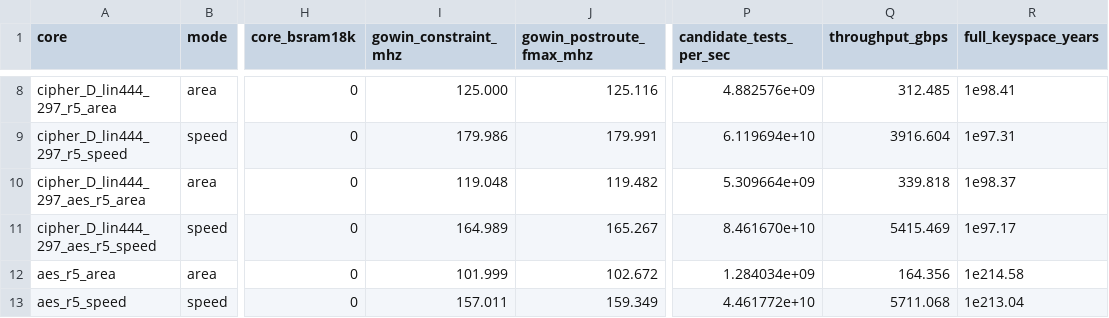
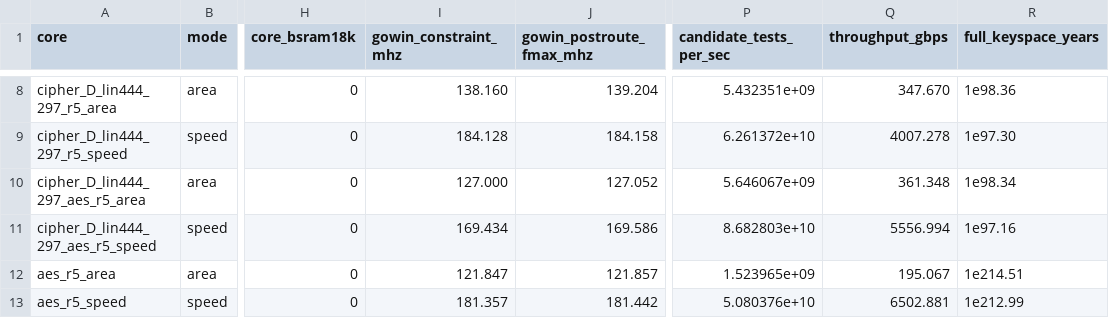
Before and after one commit to EncryptedSilence/PresentContinuous, a CSV file: results/fpga-capacity.csv, drawn as a sheet; only a part is shown, gaps mark what is left out; the diff covers the shown part only; the diff names each change by its address in the sheet, - before the commit and + after, or states it on an @@ line.

```diff
--- a/results/fpga-capacity.csv
+++ b/results/fpga-capacity.csv
-I8 (gowin_constraint_mhz): 125.000
+I8 (gowin_constraint_mhz): 138.160
-J8 (gowin_postroute_fmax_mhz): 125.116
+J8 (gowin_postroute_fmax_mhz): 139.204
-P8 (candidate_tests_per_sec): 4.882576e+09
+P8 (candidate_tests_per_sec): 5.432351e+09
-Q8 (throughput_gbps): 312.485
+Q8 (throughput_gbps): 347.670
-R8 (full_keyspace_years): 1e98.41
+R8 (full_keyspace_years): 1e98.36
-I9 (gowin_constraint_mhz): 179.986
+I9 (gowin_constraint_mhz): 184.128
-J9 (gowin_postroute_fmax_mhz): 179.991
+J9 (gowin_postroute_fmax_mhz): 184.158
-P9 (candidate_tests_per_sec): 6.119694e+10
+P9 (candidate_tests_per_sec): 6.261372e+10
-Q9 (throughput_gbps): 3916.604
+Q9 (throughput_gbps): 4007.278
-R9 (full_keyspace_years): 1e97.31
+R9 (full_keyspace_years): 1e97.30
-I10 (gowin_constraint_mhz): 119.048
+I10 (gowin_constraint_mhz): 127.000
-J10 (gowin_postroute_fmax_mhz): 119.482
+J10 (gowin_postroute_fmax_mhz): 127.052
-P10 (candidate_tests_per_sec): 5.309664e+09
+P10 (candidate_tests_per_sec): 5.646067e+09
-Q10 (throughput_gbps): 339.818
+Q10 (throughput_gbps): 361.348
-R10 (full_keyspace_years): 1e98.37
+R10 (full_keyspace_years): 1e98.34
-I11 (gowin_constraint_mhz): 164.989
+I11 (gowin_constraint_mhz): 169.434
-J11 (gowin_postroute_fmax_mhz): 165.267
+J11 (gowin_postroute_fmax_mhz): 169.586
-P11 (candidate_tests_per_sec): 8.461670e+10
+P11 (candidate_tests_per_sec): 8.682803e+10
-Q11 (throughput_gbps): 5415.469
+Q11 (throughput_gbps): 5556.994
-R11 (full_keyspace_years): 1e97.17
+R11 (full_keyspace_years): 1e97.16
-I12 (gowin_constraint_mhz): 101.999
+I12 (gowin_constraint_mhz): 121.847
-J12 (gowin_postroute_fmax_mhz): 102.672
+J12 (gowin_postroute_fmax_mhz): 121.857
-P12 (candidate_tests_per_sec): 1.284034e+09
+P12 (candidate_tests_per_sec): 1.523965e+09
-Q12 (throughput_gbps): 164.356
+Q12 (throughput_gbps): 195.067
-R12 (full_keyspace_years): 1e214.58
+R12 (full_keyspace_years): 1e214.51
-I13 (gowin_constraint_mhz): 157.011
+I13 (gowin_constraint_mhz): 181.357
-J13 (gowin_postroute_fmax_mhz): 159.349
+J13 (gowin_postroute_fmax_mhz): 181.442
-P13 (candidate_tests_per_sec): 4.461772e+10
+P13 (candidate_tests_per_sec): 5.080376e+10
-Q13 (throughput_gbps): 5711.068
+Q13 (throughput_gbps): 6502.881
-R13 (full_keyspace_years): 1e213.04
+R13 (full_keyspace_years): 1e212.99
```
Also changed, not shown: 36 edited cells elsewhere in this file, results/fpga-gowin.csv, 20 other files.
